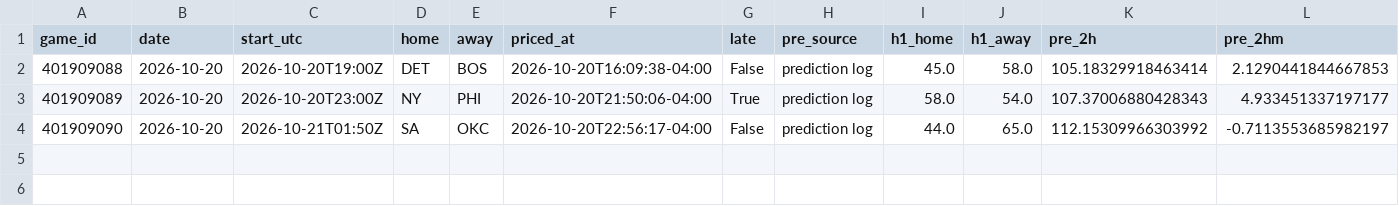
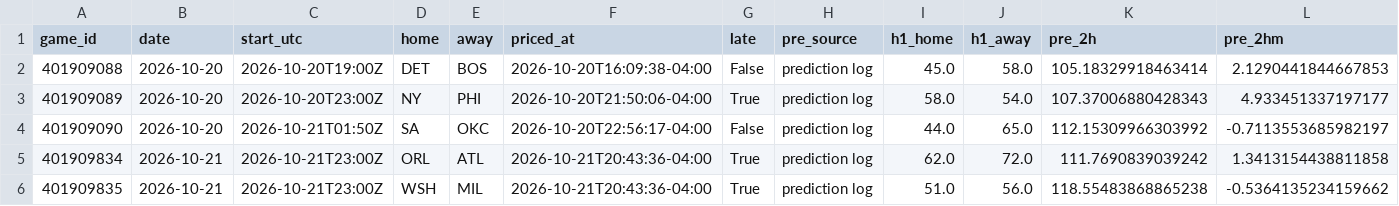
Before and after one commit to WallStreetQ/nba-model, a CSV file: model/halftime_log.csv, drawn as a sheet; only a part is shown; rows hold the shown columns only; the diff names each change by its address in the sheet, - before the commit and + after, or states it on an @@ line.

```diff
--- a/model/halftime_log.csv
+++ b/model/halftime_log.csv
+row 5: 401909834 | 2026-10-21 | 2026-10-21T23:00Z | ORL | ATL | 2026-10-21T20:43:36-04:00 | True | prediction log | 62.0 | 72.0 | 111.7690839039242 | 1.3413154438811858
+row 6: 401909835 | 2026-10-21 | 2026-10-21T23:00Z | WSH | MIL | 2026-10-21T20:43:36-04:00 | True | prediction log | 51.0 | 56.0 | 118.55483868865238 | -0.5364135234159662
```
Also changed, not shown: 1 other file.
